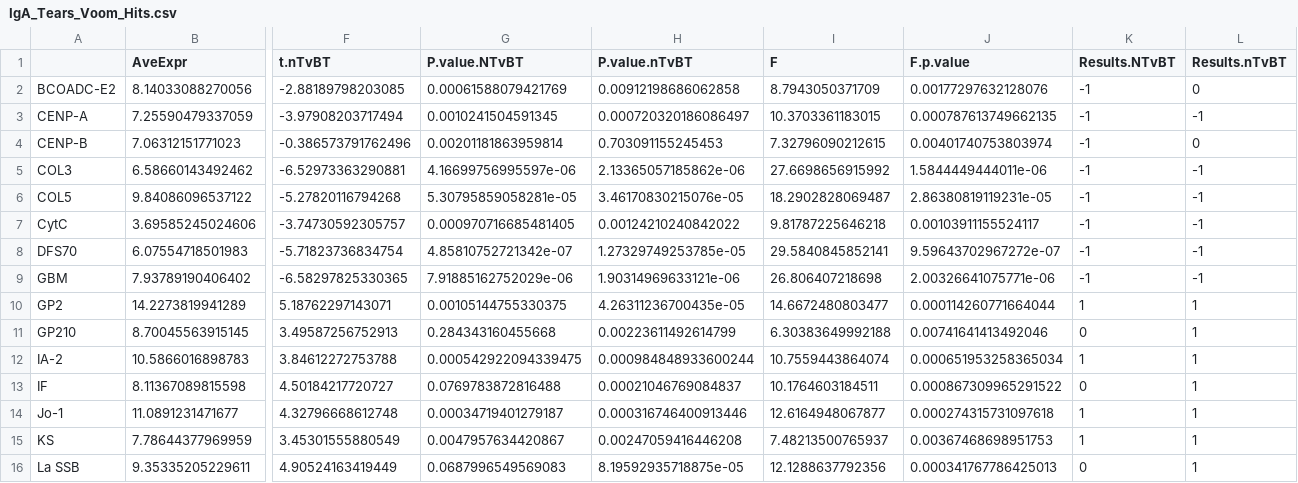
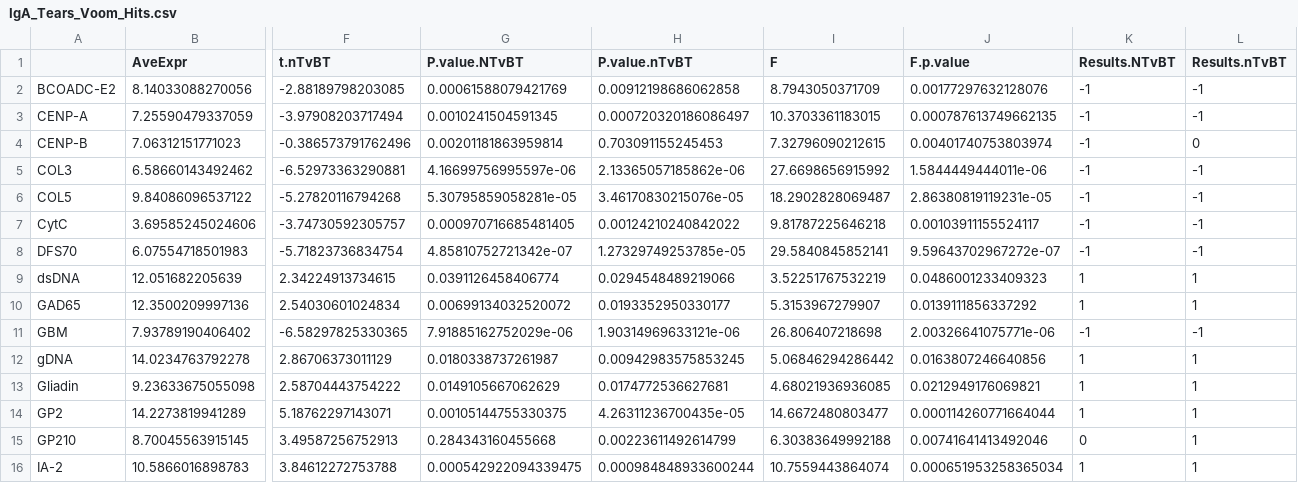
Before and after one commit to singhkakan/Autoantibody_Project, a CSV file: Tear_Serum_2022/IgA_Tears_Voom_Hits.csv, drawn as a sheet; only a part is shown, gaps mark what is left out; the shorter side is filled out with more unchanged rows; rows hold the shown columns only; the diff covers the shown part only; the diff names each change by its address in the sheet, - before the commit and + after, or states it on an @@ line.

```diff
--- a/Tear_Serum_2022/IgA_Tears_Voom_Hits.csv
+++ b/Tear_Serum_2022/IgA_Tears_Voom_Hits.csv
-L2 (Results.nTvBT): 0
+L2 (Results.nTvBT): -1
+row 9: dsDNA | 12.051682205639 | 2.34224913734615 | 0.0391126458406774 | 0.0294548489219066 | 3.52251767532219 | 0.0486001233409323 | 1 | 1
+row 10: GAD65 | 12.3500209997136 | 2.54030601024834 | 0.00699134032520072 | 0.0193352950330177 | 5.3153967279907 | 0.0139111856337292 | 1 | 1
+row 12: gDNA | 14.0234763792278 | 2.86706373011129 | 0.0180338737261987 | 0.00942983575853245 | 5.06846294286442 | 0.0163807246640856 | 1 | 1
+row 13: Gliadin | 9.23633675055098 | 2.58704443754222 | 0.0149105667062629 | 0.0174772536627681 | 4.68021936936085 | 0.0212949176069821 | 1 | 1
```
Also changed, not shown: 9 added rows and 5 edited cells elsewhere in this file, Tear_Serum_2022/IgA_Tears_DGE.csv, 11 other files.
